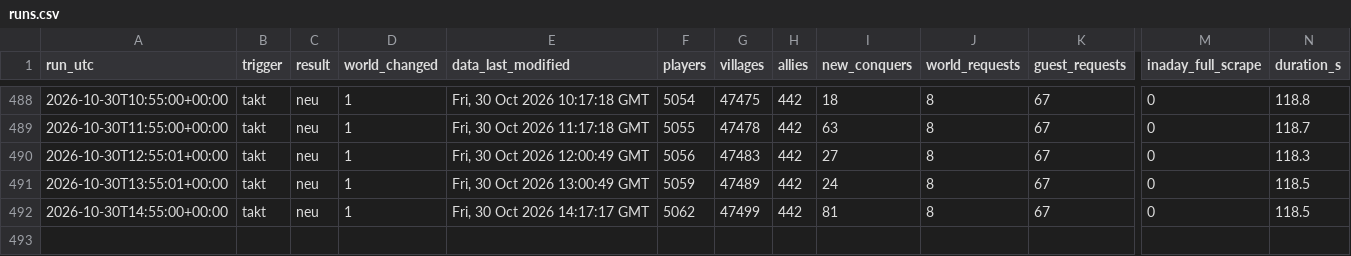
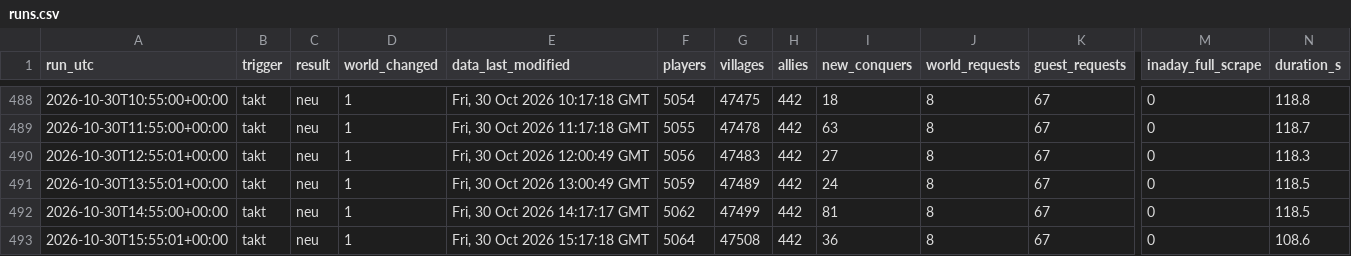
Before and after one commit to brisk-one/Karte259, a CSV file: data/runs.csv, drawn as a sheet; only a part is shown, gaps mark what is left out; rows hold the shown columns only; the diff names each change by its address in the sheet, - before the commit and + after, or states it on an @@ line.

```diff
--- a/data/runs.csv
+++ b/data/runs.csv
+row 493: 2026-10-30T15:55:01+00:00 | takt | neu | 1 | Fri, 30 Oct 2026 15:17:18 GMT | 5064 | 47508 | 442 | 36 | 8 | 67 | 0 | 108.6
```
Also changed, not shown: data/latest/allies.csv, data/latest/players.csv, 4 other files.
